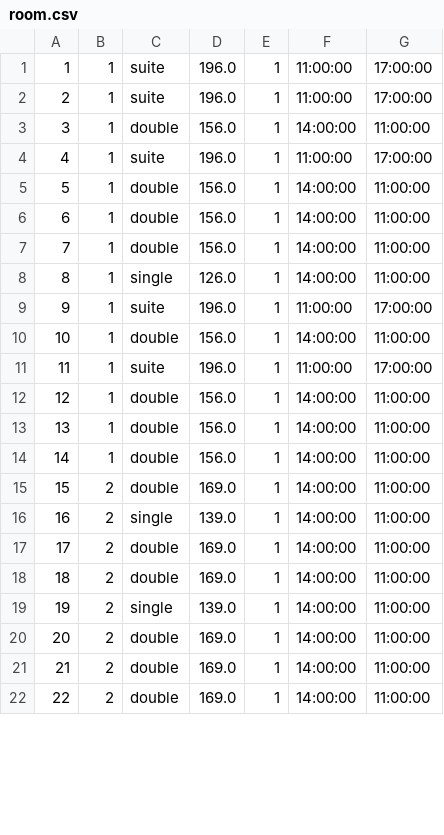
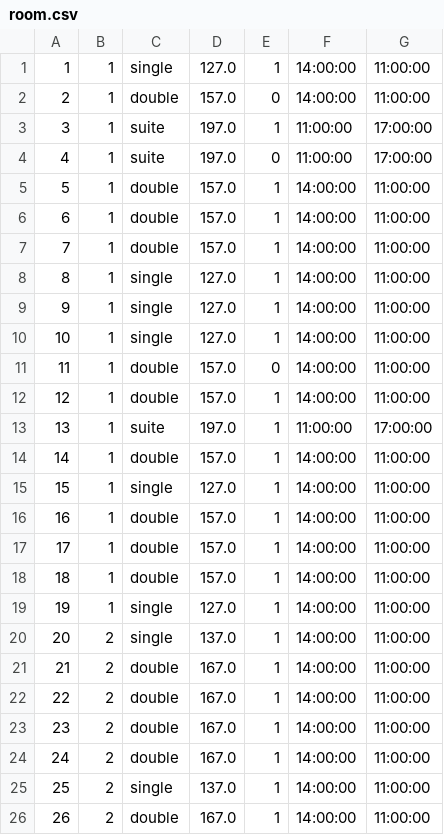
Before and after one commit to tjaved573/Hotel-Management-System, a CSV file: data/room.csv, drawn as a sheet; only a part is shown; removed rows and columns are numbered as before the commit, all else as after; the diff covers the shown part only; the diff names each change by its address in the sheet, - before the commit and + after, or states it on an @@ line.

```diff
--- a/data/room.csv
+++ b/data/room.csv
+row 1: 1 | 1 | single | 127.0 | 1 | 14:00:00 | 11:00:00
+row 2: 2 | 1 | double | 157.0 | 0 | 14:00:00 | 11:00:00
@@ column A renumbered between rows 3 and 43 @@
-D3:D4: 196.0
+D3:D4: 197.0
-E4: 1
+E4: 0
-D5: 156.0
+D5: 157.0
-row 4: 4 | 1 | suite | 196.0 | 1 | 11:00:00 | 17:00:00
-D6:D7: 156.0
+D6:D7: 157.0
-C8: double
+C8: single
-D8: 156.0
+D8: 127.0
-D9: 126.0
+D9: 127.0
-C10: suite
+C10: single
-D10: 196.0
+D10: 127.0
-F10: 11:00:00
+F10: 14:00:00
-G10: 17:00:00
+G10: 11:00:00
+row 11: 11 | 1 | double | 157.0 | 0 | 14:00:00 | 11:00:00
-D12: 156.0
+D12: 157.0
-D13: 196.0
+D13: 197.0
-D14: 156.0
+D14: 157.0
+row 15: 15 | 1 | single | 127.0 | 1 | 14:00:00 | 11:00:00
-D16:D17: 156.0
+D16:D17: 157.0
-B18: 2
+B18: 1
-D18: 169.0
+D18: 157.0
+row 19: 19 | 1 | single | 127.0 | 1 | 14:00:00 | 11:00:00
-D20: 139.0
+D20: 137.0
-D21:D22: 169.0
+D21:D22: 167.0
-C23: single
+C23: double
-D23: 139.0
+D23: 167.0
-D24: 169.0
+D24: 167.0
-C25: double
+C25: single
-D25: 169.0
+D25: 137.0
-D26: 169.0
+D26: 167.0
```
Also changed, not shown: 6 added rows and 16 edited cells elsewhere in this file, data/feature_room_rel.csv, data/reservation.csv, 6 other files.
